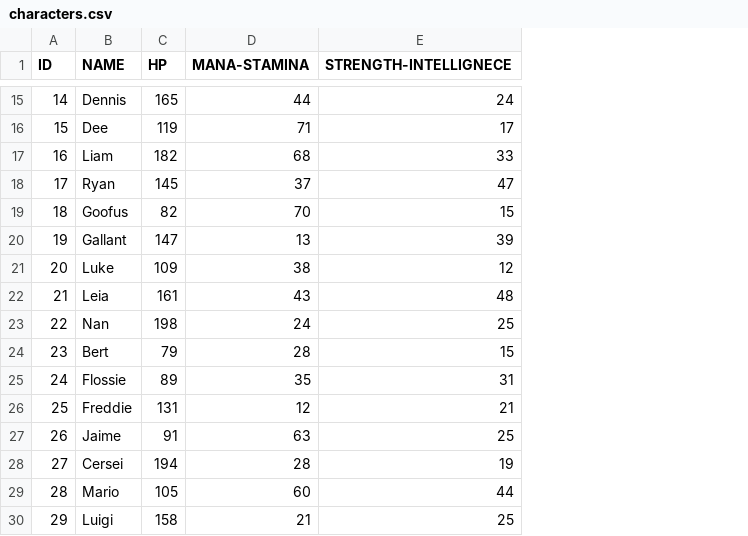
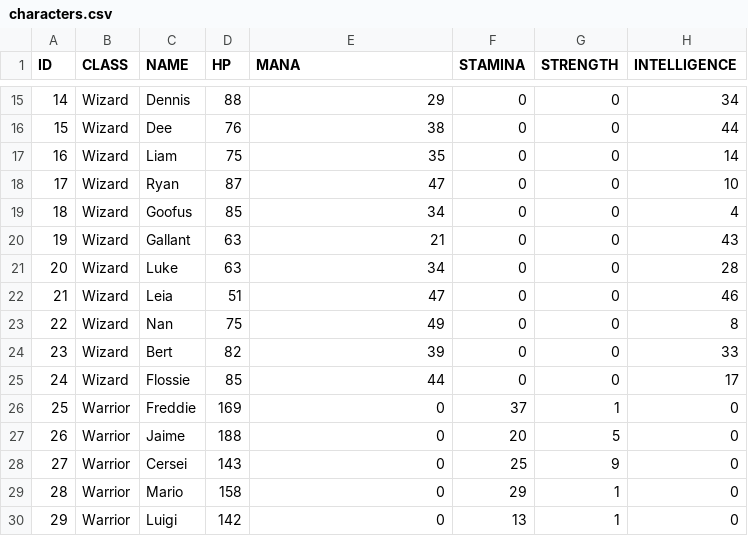
Before and after one commit to estpau/Battle-Simulation-V2, a CSV file: characters.csv, drawn as a sheet; only a part is shown, gaps mark what is left out; removed rows and columns are numbered as before the commit, all else as after; the diff covers the shown part only; the diff names each change by its address in the sheet, - before the commit and + after, or states it on an @@ line.

```diff
--- a/characters.csv
+++ b/characters.csv
+column B (CLASS), rows 15-30: Wizard | Wizard | Wizard | Wizard | Wizard | Wizard | Wizard | Wizard | Wizard | Wizard | Wizard | Warrior | Warrior | Warrior | Warrior | Warrior
-column D (MANA-STAMINA), rows 15-30: 44 | 71 | 68 | 37 | 70 | 13 | 38 | 43 | 24 | 28 | 35 | 12 | 63 | 28 | 60 | 21
+column F (STAMINA), rows 15-30: 0 | 0 | 0 | 0 | 0 | 0 | 0 | 0 | 0 | 0 | 0 | 37 | 20 | 25 | 29 | 13
+column G (STRENGTH), rows 15-30: 0 | 0 | 0 | 0 | 0 | 0 | 0 | 0 | 0 | 0 | 0 | 1 | 5 | 9 | 1 | 1
+column H (INTELLIGENCE), rows 15-30: 34 | 44 | 14 | 10 | 4 | 43 | 28 | 46 | 8 | 33 | 17 | 0 | 0 | 0 | 0 | 0
-E1: STRENGTH-INTELLIGNECE
+E1: MANA
-D15 (HP): 165
+D15 (HP): 88
-E15 (MANA): 24
+E15 (MANA): 29
-D16 (HP): 119
+D16 (HP): 76
-E16 (MANA): 17
+E16 (MANA): 38
-D17 (HP): 182
+D17 (HP): 75
-E17 (MANA): 33
+E17 (MANA): 35
-D18 (HP): 145
+D18 (HP): 87
-D19 (HP): 82
+D19 (HP): 85
-E19 (MANA): 15
+E19 (MANA): 34
-D20 (HP): 147
+D20 (HP): 63
-E20 (MANA): 39
+E20 (MANA): 21
-D21 (HP): 109
+D21 (HP): 63
-E21 (MANA): 12
+E21 (MANA): 34
-D22 (HP): 161
+D22 (HP): 51
-E22 (MANA): 48
+E22 (MANA): 47
-D23 (HP): 198
+D23 (HP): 75
-E23 (MANA): 25
+E23 (MANA): 49
-D24 (HP): 79
+D24 (HP): 82
-E24 (MANA): 15
+E24 (MANA): 39
-D25 (HP): 89
+D25 (HP): 85
-E25 (MANA): 31
+E25 (MANA): 44
-D26 (HP): 131
+D26 (HP): 169
-E26 (MANA): 21
+E26 (MANA): 0
-D27 (HP): 91
+D27 (HP): 188
-E27 (MANA): 25
+E27 (MANA): 0
-D28 (HP): 194
+D28 (HP): 143
-E28 (MANA): 19
+E28 (MANA): 0
-D29 (HP): 105
+D29 (HP): 158
-E29 (MANA): 44
+E29 (MANA): 0
-D30 (HP): 158
+D30 (HP): 142
-E30 (MANA): 25
+E30 (MANA): 0
```
Also changed, not shown: 68 edited cells elsewhere in this file, 2 other files.
